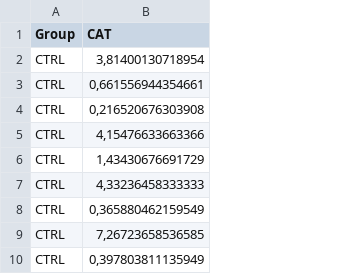
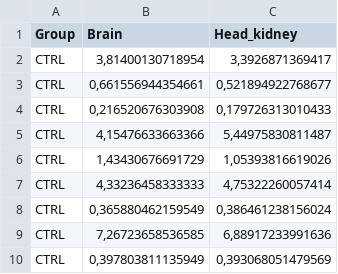
Before and after one commit to lanec-unifesspa/etoh-withdrawal, a CSV file: catalase/teste.csv, drawn as a sheet; only a part is shown; the diff names each change by its address in the sheet, - before the commit and + after, or states it on an @@ line.

Commit message:
Add files via upload
Original file lacking Head_kidney column

```diff
--- a/catalase/teste.csv
+++ b/catalase/teste.csv
+column C (Head_kidney), rows 2-10: 3,3926871369417 | 0,521894922768677 | 0,179726313010433 | 5,44975830811487 | 1,05393816619026 | 4,75322260057414 | 0,386461238156024 | 6,88917233991636 | 0,393068051479569
-B1: CAT
+B1: Brain
```
